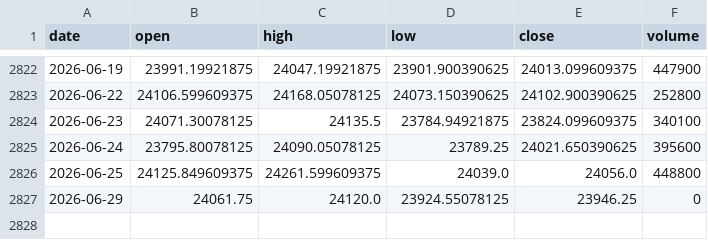
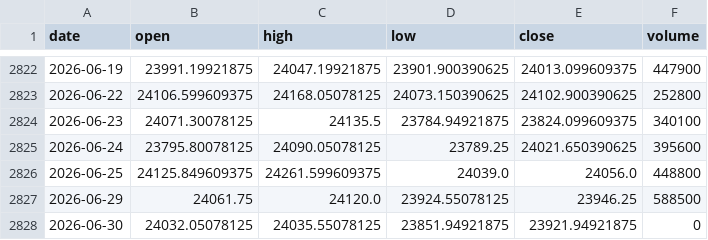
Before and after one commit to pravindev666/David-V2, a CSV file: data/nifty_daily.csv, drawn as a sheet; only a part is shown, gaps mark what is left out.

```diff
--- a/data/nifty_daily.csv
+++ b/data/nifty_daily.csv
@@ -2826,2 +2826,3 @@ date,open,high,low,close,volume
 2026-06-25,24125.849609375,24261.599609375,24039.0,24056.0,448800
-2026-06-29,24061.75,24120.0,23924.55078125,23946.25,0
+2026-06-29,24061.75,24120.0,23924.55078125,23946.25,588500
+2026-06-30,24032.05078125,24035.55078125,23851.94921875,23921.94921875,0
```
Also changed, not shown: data/vix_daily.csv.
